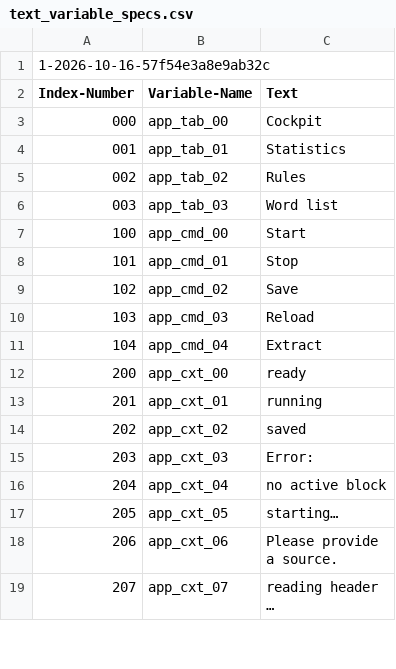
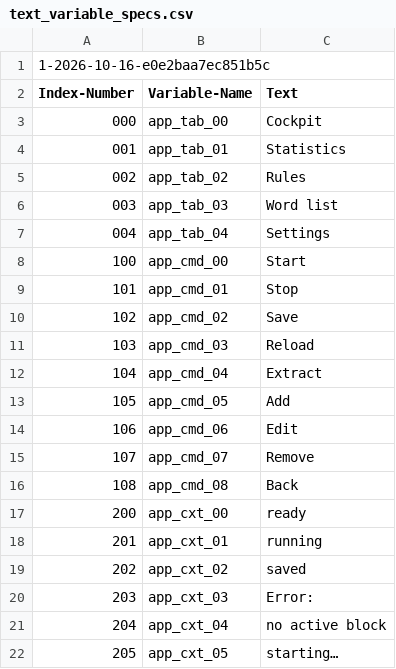
Before and after one commit to Schregorius/vCrack, a CSV file: text_variable_specs.csv, drawn as a sheet; only a part is shown; the shorter side is filled out with more unchanged rows; the diff covers the shown part only; the diff names each change by its address in the sheet, - before the commit and + after, or states it on an @@ line.

```diff
--- a/text_variable_specs.csv
+++ b/text_variable_specs.csv
@@ column A (Index-Number) renumbered in row 1 @@
+row 7: 004 | app_tab_04 | Settings
+row 13: 105 | app_cmd_05 | Add
+row 14: 106 | app_cmd_06 | Edit
+row 15: 107 | app_cmd_07 | Remove
+row 16: 108 | app_cmd_08 | Back
```
Also changed, not shown: 24 added rows elsewhere in this file, 5 other files.
